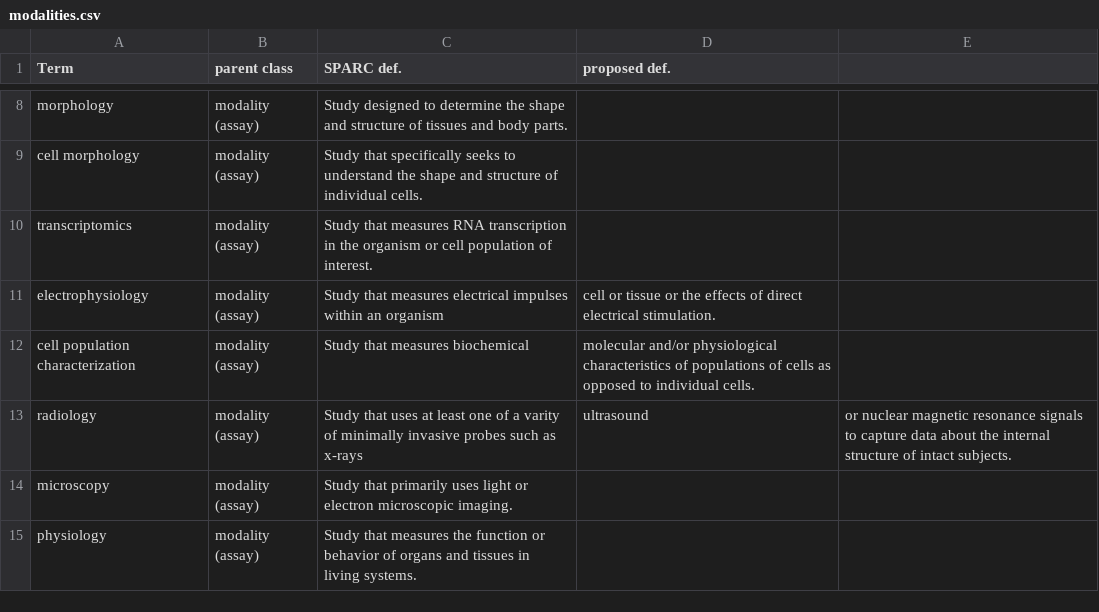
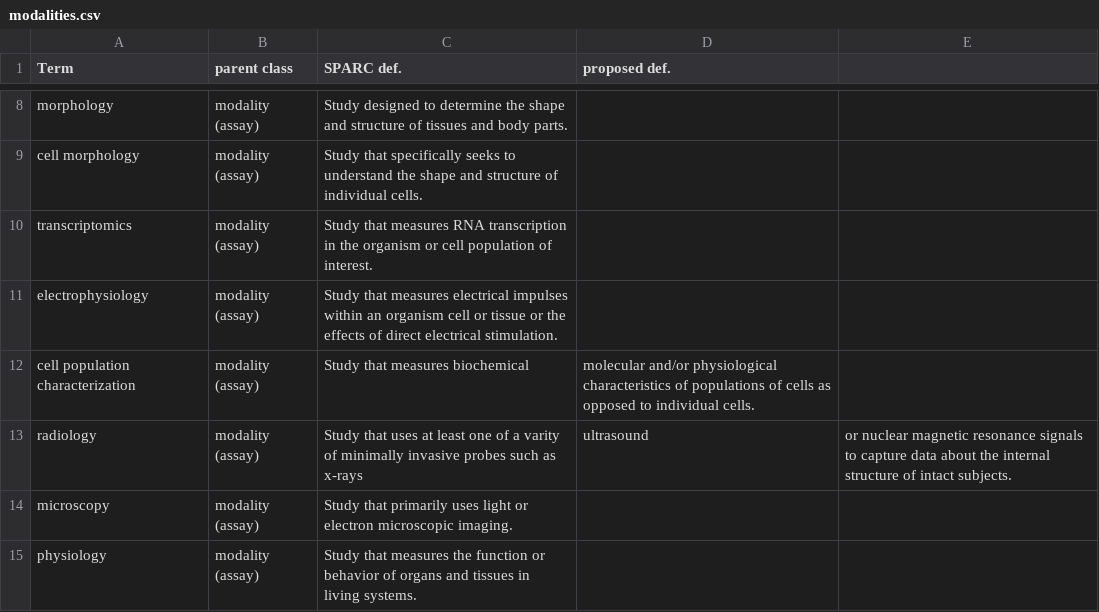
Before and after one commit to patrick-lloyd-ray/AIO-Aug2020, a CSV file: Techniques/modalities.csv, drawn as a sheet; only a part is shown, gaps mark what is left out.

Commit message:
Update modalities.csv

```diff
--- a/Techniques/modalities.csv
+++ b/Techniques/modalities.csv
@@ -10,3 +10,3 @@ cell morphology, modality (assay), Study that specifically seeks to understand t
 transcriptomics, modality (assay), Study that measures RNA transcription in the organism or cell population of interest.,
-electrophysiology, modality (assay), Study that measures electrical impulses within an organism, cell or tissue or the effects of direct electrical stimulation.,
+electrophysiology, modality (assay), Study that measures electrical impulses within an organism cell or tissue or the effects of direct electrical stimulation.,
 cell population characterization, modality (assay), Study that measures biochemical, molecular and/or physiological characteristics of populations of cells as opposed to individual cells.,
```
